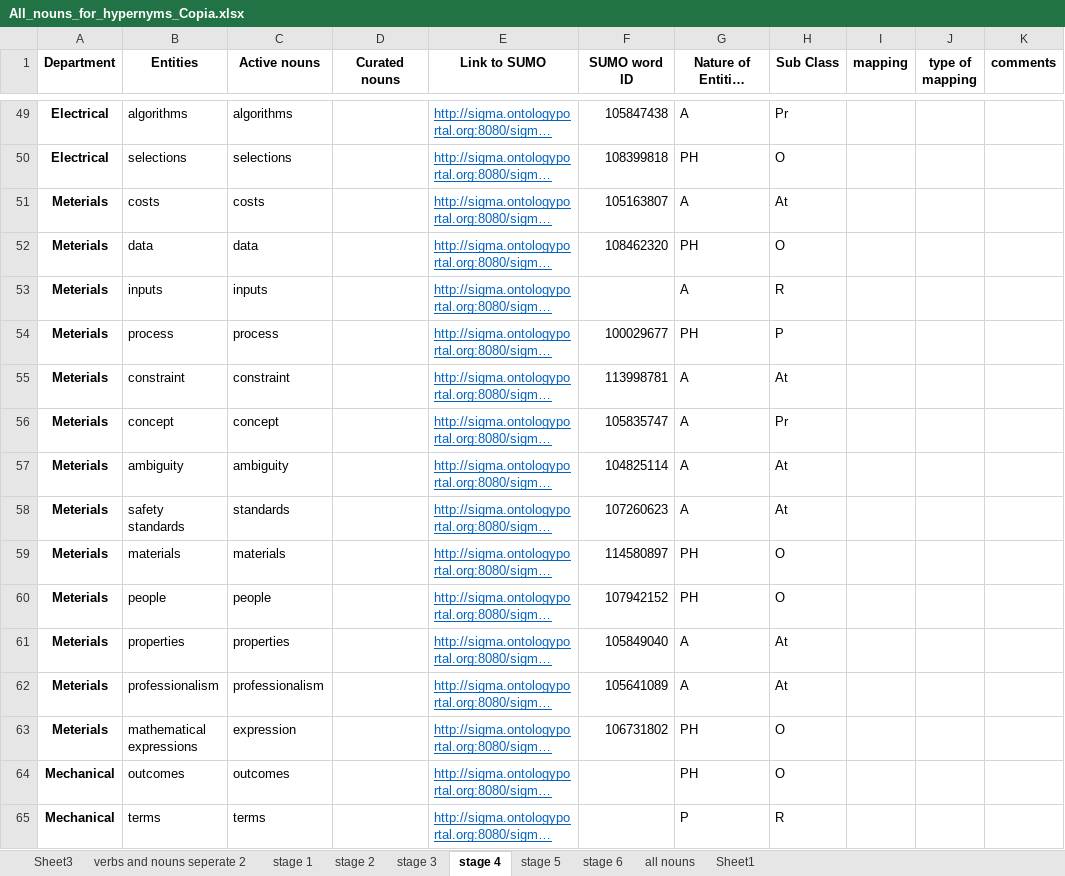
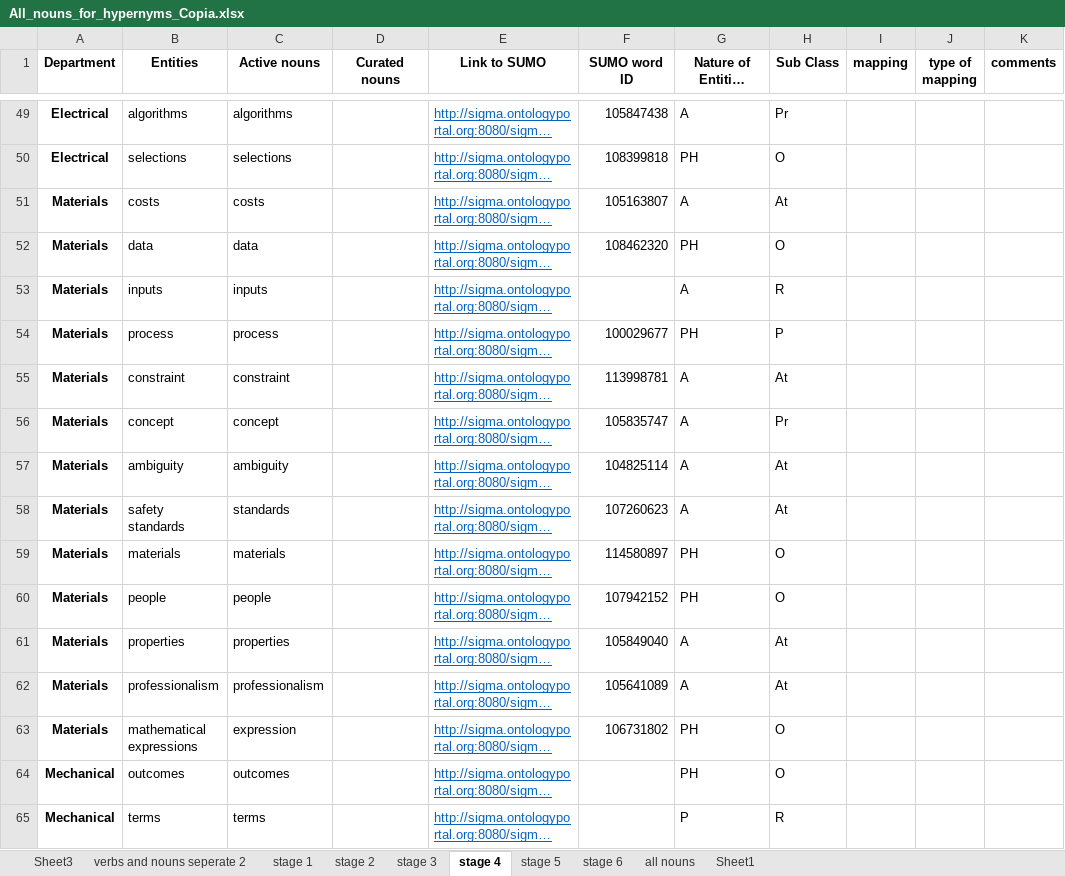
Before and after one commit to PauloLemgruberJeunon/TDP_NLP, an Excel workbook: xlsxFiles/interviewXlsxFiles/All_nouns_for_hypernyms_Copia.xlsx, sheet stage 4, drawn as a sheet; only a part is shown, gaps mark what is left out; long unchanged cells end in …; values as stored, in another font and other column widths than the file's, no borders; the diff names each change by its address in the sheet, - before the commit and + after, or states it on an @@ line.

```diff
--- a/xlsxFiles/interviewXlsxFiles/All_nouns_for_hypernyms_Copia.xlsx (sheet stage 4)
+++ b/xlsxFiles/interviewXlsxFiles/All_nouns_for_hypernyms_Copia.xlsx (sheet stage 4)
-A51:A63 (Department): Meterials
+A51:A63 (Department): Materials
```
Also changed, not shown: 6 other files.
